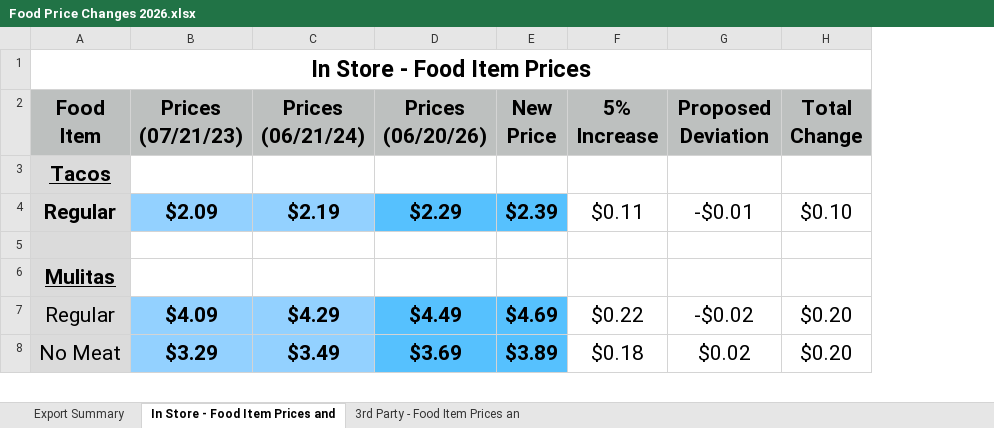
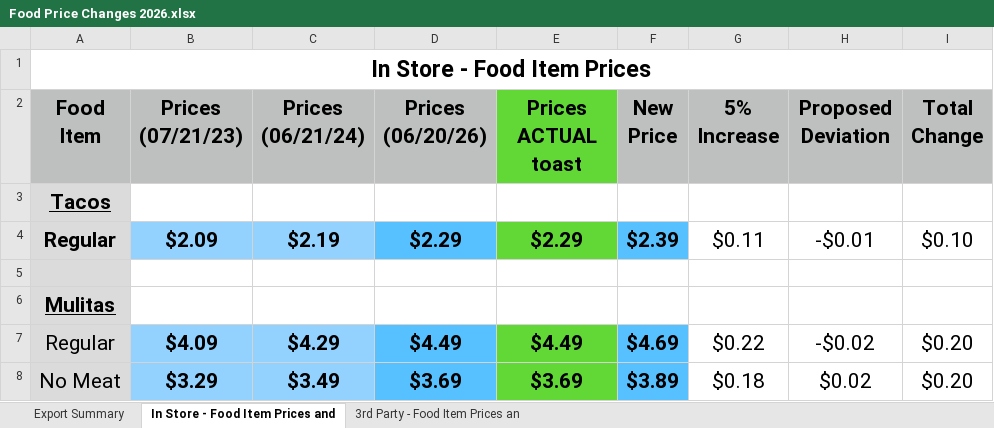
Before and after one commit to pedrozaroque-star/REPO, an Excel workbook: docs/Precios/Food Price Changes 2026.xlsx, sheet In Store - Food Item Prices and, drawn as a sheet; only a part is shown; values as stored, in another font and other column widths than the file's, no borders; conditional formats not drawn; the diff covers the shown part only; the diff names each change by its address in the sheet, - before the commit and + after, or states it on an @@ line.

```diff
--- a/docs/Precios/Food Price Changes 2026.xlsx (sheet In Store - Food Item Prices and)
+++ b/docs/Precios/Food Price Changes 2026.xlsx (sheet In Store - Food Item Prices and)
+column E (Prices ACTUAL toast), rows 4-8: $2.29 |  |  | $4.49 | $3.69
```
Also changed, not shown: 4 added rows and cell formats elsewhere in this sheet, sheet 3rd Party - Food Item Prices an, formulas that keep their value, 9 other files.
